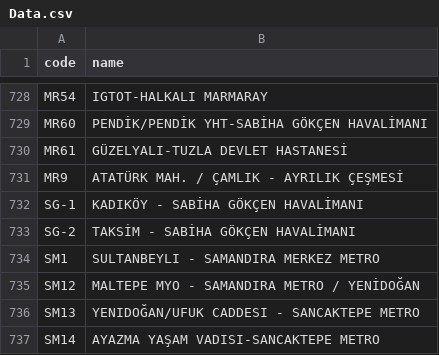
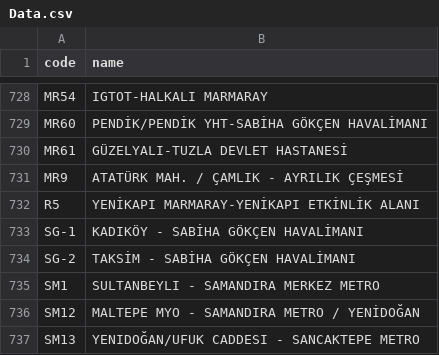
Before and after one commit to transdeveloper/Istanbul-Bus-Numbers, a CSV file: Data.csv, drawn as a sheet; only a part is shown, gaps mark what is left out; the shorter side is filled out with more unchanged rows.

```diff
--- a/Data.csv
+++ b/Data.csv
@@ -731,2 +731,3 @@ code,name
 "MR9","ATATÜRK MAH. / ÇAMLIK - AYRILIK ÇEŞMESİ"
+"R5","YENİKAPI MARMARAY-YENİKAPI ETKİNLİK ALANI"
 "SG-1","KADIKÖY - SABİHA GÖKÇEN HAVALİMANI"
```
Also changed, not shown: 4 other files.
